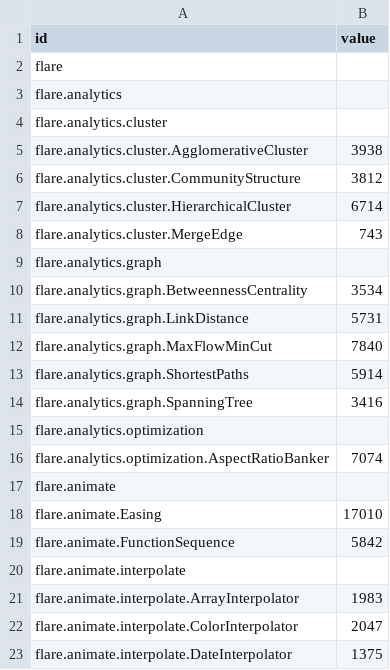
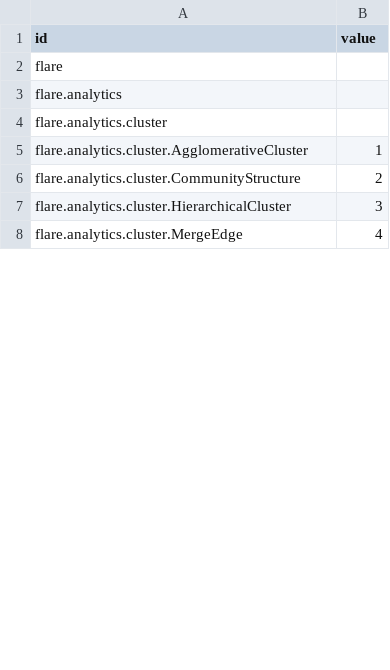
Before and after one commit to hankaibo/bootstrap-boilerplate, a CSV file: src/scripts/data/data.csv, drawn as a sheet; only a part is shown; the diff covers the shown part only.

```diff
--- a/src/scripts/data/data.csv
+++ b/src/scripts/data/data.csv
@@ -4,20 +4,5 @@ flare.analytics,
 flare.analytics.cluster,
-flare.analytics.cluster.AgglomerativeCluster,3938
-flare.analytics.cluster.CommunityStructure,3812
-flare.analytics.cluster.HierarchicalCluster,6714
-flare.analytics.cluster.MergeEdge,743
-flare.analytics.graph,
-flare.analytics.graph.BetweennessCentrality,3534
-flare.analytics.graph.LinkDistance,5731
-flare.analytics.graph.MaxFlowMinCut,7840
-flare.analytics.graph.ShortestPaths,5914
-flare.analytics.graph.SpanningTree,3416
-flare.analytics.optimization,
-flare.analytics.optimization.AspectRatioBanker,7074
-flare.animate,
-flare.animate.Easing,17010
-flare.animate.FunctionSequence,5842
-flare.animate.interpolate,
-flare.animate.interpolate.ArrayInterpolator,1983
-flare.animate.interpolate.ColorInterpolator,2047
-flare.animate.interpolate.DateInterpolator,1375
+flare.analytics.cluster.AgglomerativeCluster,1
+flare.analytics.cluster.CommunityStructure,2
+flare.analytics.cluster.HierarchicalCluster,3
+flare.analytics.cluster.MergeEdge,4
```
Also changed, not shown: 1 added row and 15 removed rows elsewhere in this file, 4 other files.
